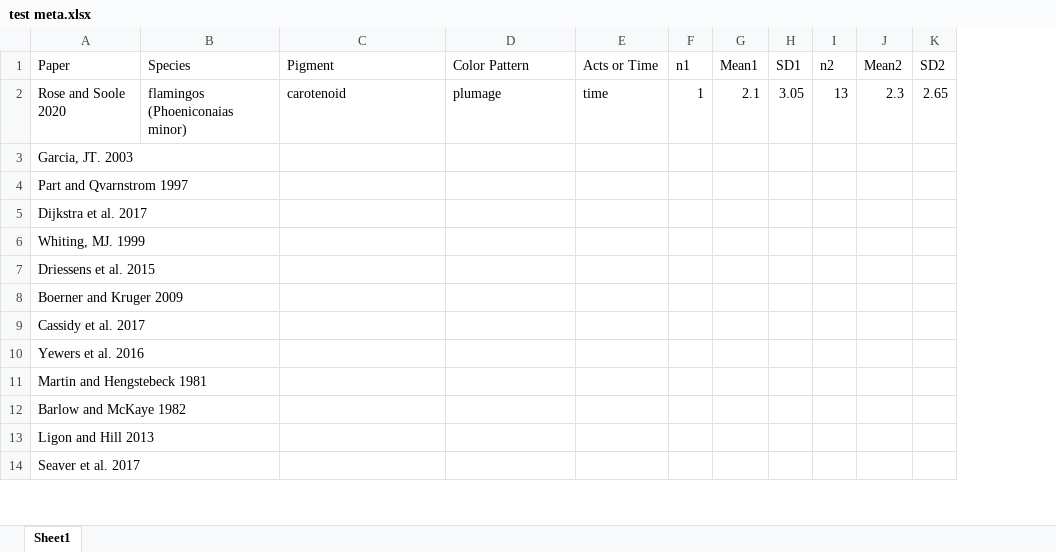
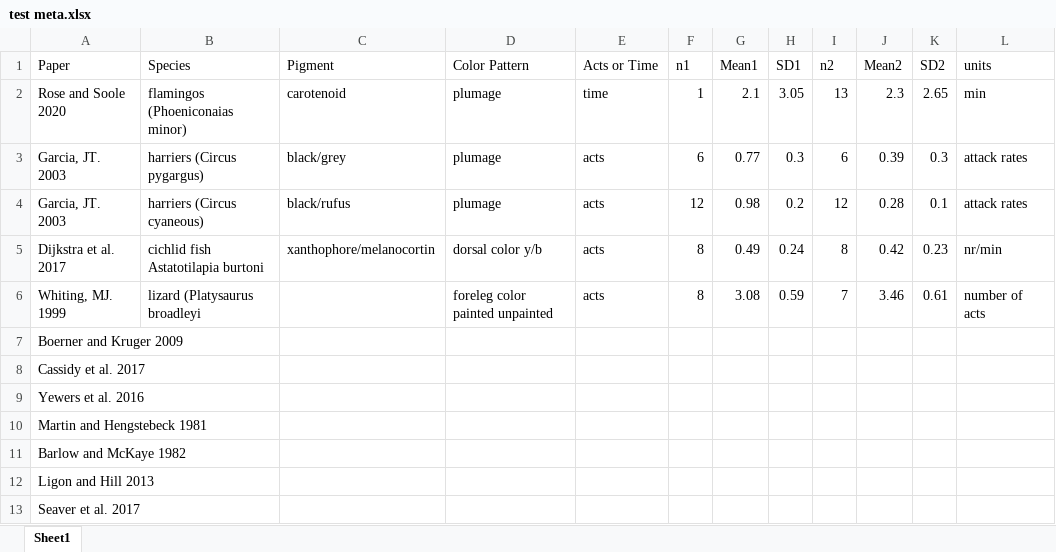
Before and after one commit to sruckman/meta-analysis, an Excel workbook: Excel Sheets/test meta.xlsx, sheet Sheet1, drawn as a sheet; only a part is shown; values as stored, in another font and other column widths than the file's, no borders; removed rows and columns are numbered as before the commit, all else as after; the diff names each change by its address in the sheet, - before the commit and + after, or states it on an @@ line.

Commit message:
See test meta updates

```diff
--- a/Excel Sheets/test meta.xlsx (sheet Sheet1)
+++ b/Excel Sheets/test meta.xlsx (sheet Sheet1)
+column L (units), rows 2-3: min | attack rates; rows 5-6: nr/min | number of acts
-B3 (Species): (empty)
+B3 (Species): harriers (Circus pygargus)
-C3 (Pigment): (empty)
+C3 (Pigment): black/grey
-D3 (Color Pattern): (empty)
+D3 (Color Pattern): plumage
-E3 (Acts or Time): (empty)
+E3 (Acts or Time): acts
-F3 (n1): (empty)
+F3 (n1): 6
-G3 (Mean1): (empty)
+G3 (Mean1): 0.77
-H3 (SD1): (empty)
+H3 (SD1): 0.3
-I3 (n2): (empty)
+I3 (n2): 6
-J3 (Mean2): (empty)
+J3 (Mean2): 0.39
-K3 (SD2): (empty)
+K3 (SD2): 0.3
-row 4: Part and Qvarnstrom 1997
+row 4: Garcia, JT. 2003 | harriers (Circus cyaneous) | black/rufus | plumage | acts | 12 | 0.98 | 0.2 | 12 | 0.28 | 0.1 | attack rates
-B5 (Species): (empty)
+B5 (Species): cichlid fish Astatotilapia burtoni
-C5 (Pigment): (empty)
+C5 (Pigment): xanthophore/melanocortin
-D5 (Color Pattern): (empty)
+D5 (Color Pattern): dorsal color y/b
-E5:E6 (Acts or Time): (empty)
+E5:E6 (Acts or Time): acts
-F5:F6 (n1): (empty)
+F5:F6 (n1): 8
-G5 (Mean1): (empty)
+G5 (Mean1): 0.49
-H5 (SD1): (empty)
+H5 (SD1): 0.24
-I5 (n2): (empty)
+I5 (n2): 8
-J5 (Mean2): (empty)
+J5 (Mean2): 0.42
-K5 (SD2): (empty)
+K5 (SD2): 0.23
-B6 (Species): (empty)
+B6 (Species): lizard (Platysaurus broadleyi
-D6 (Color Pattern): (empty)
+D6 (Color Pattern): foreleg color painted unpainted
-G6 (Mean1): (empty)
+G6 (Mean1): 3.08
-H6 (SD1): (empty)
+H6 (SD1): 0.59
-I6 (n2): (empty)
+I6 (n2): 7
-J6 (Mean2): (empty)
+J6 (Mean2): 3.46
-K6 (SD2): (empty)
+K6 (SD2): 0.61
-row 7: Driessens et al. 2015
```
Also changed, not shown: 7 other files.
